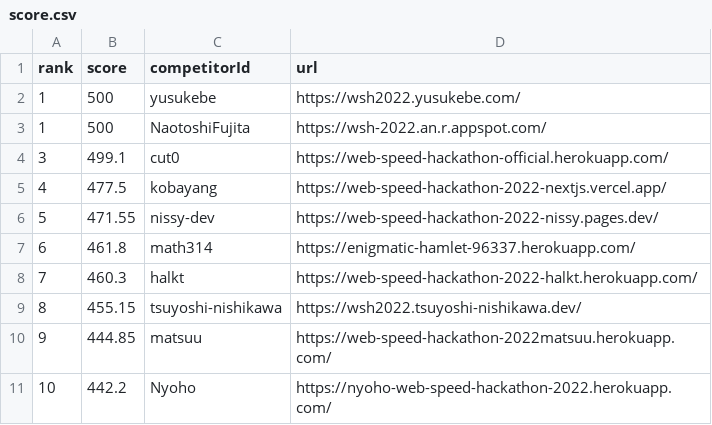
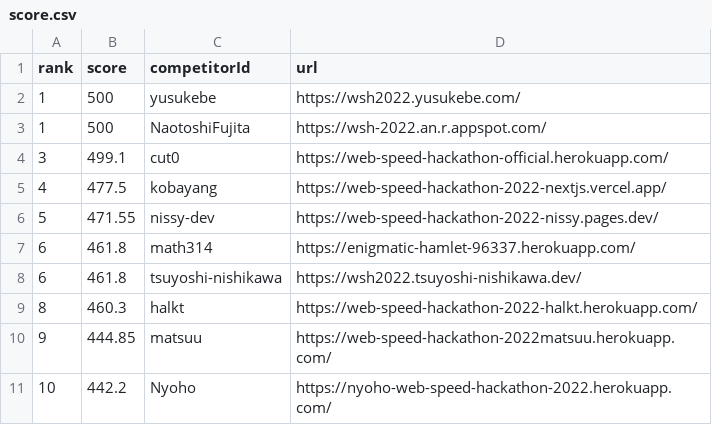
Before and after one commit to CyberAgentHack/web-speed-hackathon-2022-leaderboard, a CSV file: score.csv, drawn as a sheet; only a part is shown.

```diff
--- a/score.csv
+++ b/score.csv
@@ -7,4 +7,4 @@ rank,score,competitorId,url
 6,461.8,math314,https://enigmatic-hamlet-96337.herokuapp.com/
-7,460.3,halkt,https://web-speed-hackathon-2022-halkt.herokuapp.com/
-8,455.15,tsuyoshi-nishikawa,https://wsh2022.tsuyoshi-nishikawa.dev/
+6,461.8,tsuyoshi-nishikawa,https://wsh2022.tsuyoshi-nishikawa.dev/
+8,460.3,halkt,https://web-speed-hackathon-2022-halkt.herokuapp.com/
 9,444.85,matsuu,https://web-speed-hackathon-2022matsuu.herokuapp.com/
```
Also changed, not shown: 1 other file.
